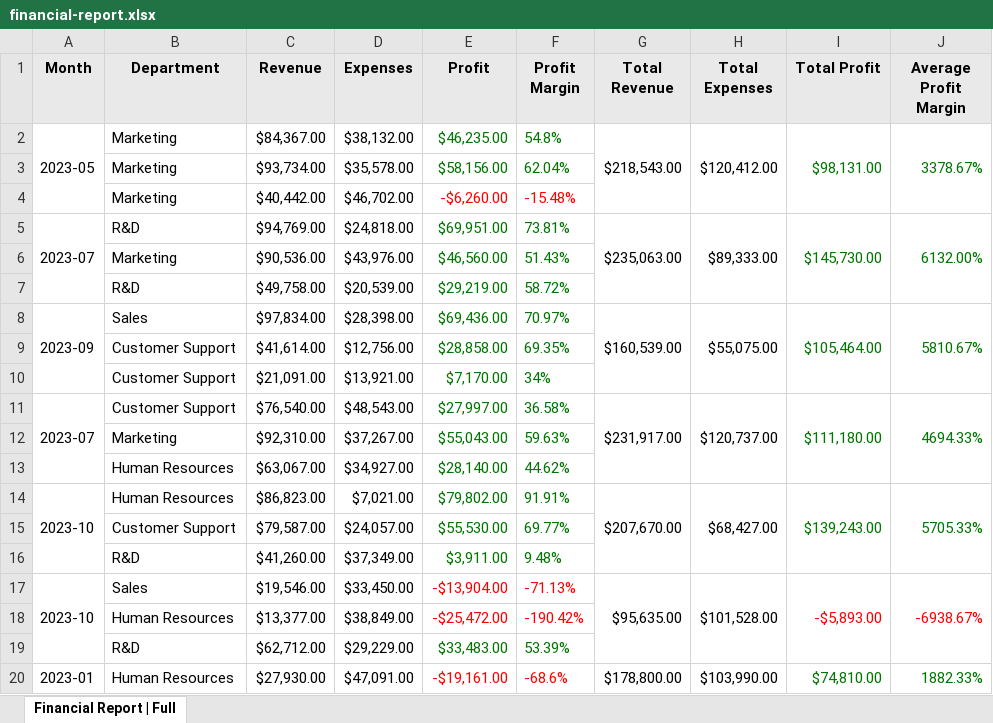
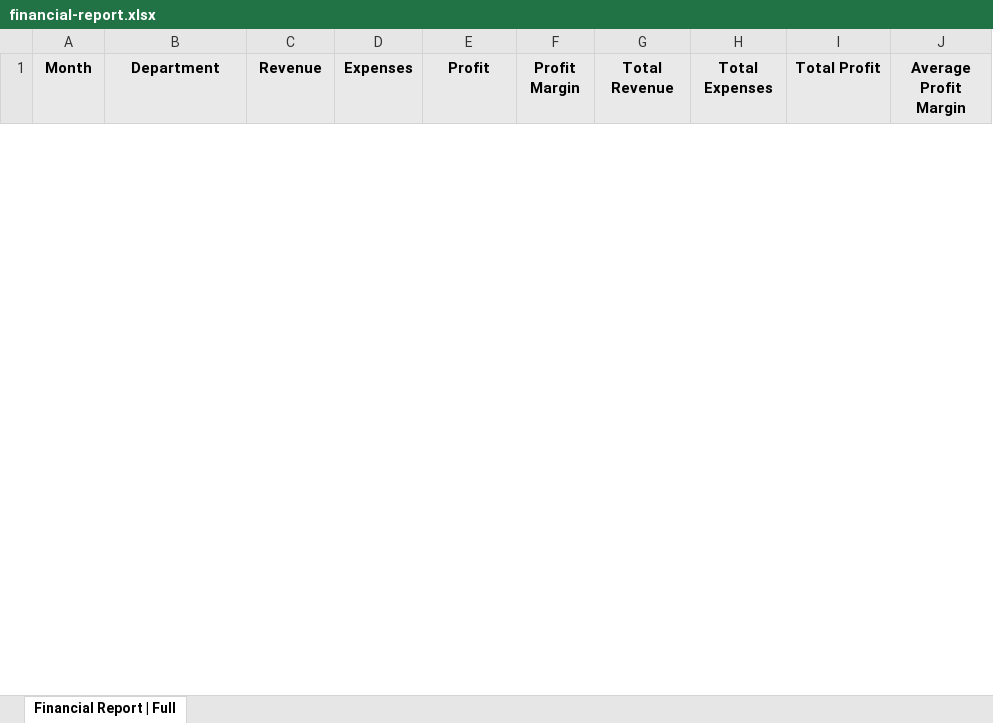
Before and after one commit to ChronicStone/typed-xlsx, an Excel workbook: examples/financial-report.xlsx, sheet Financial Report | Full, drawn as a sheet; only a part is shown; values as stored, in another font and other column widths than the file's, no borders; removed rows and columns are numbered as before the commit, all else as after; the diff covers the shown part only; the diff names each change by its address in the sheet, - before the commit and + after, or states it on an @@ line.

```diff
--- a/examples/financial-report.xlsx (sheet Financial Report | Full)
+++ b/examples/financial-report.xlsx (sheet Financial Report | Full)
-row 2: 2023-05 | Marketing | $84,367.00 | $38,132.00 | $46,235.00 | 54.8% | $218,543.00 | $120,412.00 | $98,131.00 | 3378.67%
-row 3:  | Marketing | $93,734.00 | $35,578.00 | $58,156.00 | 62.04%
-row 4:  | Marketing | $40,442.00 | $46,702.00 | -$6,260.00 | -15.48%
-row 5: 2023-07 | R&D | $94,769.00 | $24,818.00 | $69,951.00 | 73.81% | $235,063.00 | $89,333.00 | $145,730.00 | 6132.00%
-row 6:  | Marketing | $90,536.00 | $43,976.00 | $46,560.00 | 51.43%
-row 7:  | R&D | $49,758.00 | $20,539.00 | $29,219.00 | 58.72%
-row 8: 2023-09 | Sales | $97,834.00 | $28,398.00 | $69,436.00 | 70.97% | $160,539.00 | $55,075.00 | $105,464.00 | 5810.67%
-row 9:  | Customer Support | $41,614.00 | $12,756.00 | $28,858.00 | 69.35%
-row 10:  | Customer Support | $21,091.00 | $13,921.00 | $7,170.00 | 34%
-row 11: 2023-07 | Customer Support | $76,540.00 | $48,543.00 | $27,997.00 | 36.58% | $231,917.00 | $120,737.00 | $111,180.00 | 4694.33%
-row 12:  | Marketing | $92,310.00 | $37,267.00 | $55,043.00 | 59.63%
-row 13:  | Human Resources | $63,067.00 | $34,927.00 | $28,140.00 | 44.62%
-row 14: 2023-10 | Human Resources | $86,823.00 | $7,021.00 | $79,802.00 | 91.91% | $207,670.00 | $68,427.00 | $139,243.00 | 5705.33%
-row 15:  | Customer Support | $79,587.00 | $24,057.00 | $55,530.00 | 69.77%
-row 16:  | R&D | $41,260.00 | $37,349.00 | $3,911.00 | 9.48%
-row 17: 2023-10 | Sales | $19,546.00 | $33,450.00 | -$13,904.00 | -71.13% | $95,635.00 | $101,528.00 | -$5,893.00 | -6938.67%
-row 18:  | Human Resources | $13,377.00 | $38,849.00 | -$25,472.00 | -190.42%
-row 19:  | R&D | $62,712.00 | $29,229.00 | $33,483.00 | 53.39%
-row 20: 2023-01 | Human Resources | $27,930.00 | $47,091.00 | -$19,161.00 | -68.6% | $178,800.00 | $103,990.00 | $74,810.00 | 1882.33%
```
Also changed, not shown: 31 added rows and 12 removed rows elsewhere in this sheet, examples/kitchen-sink.xlsx, 4 other files.
